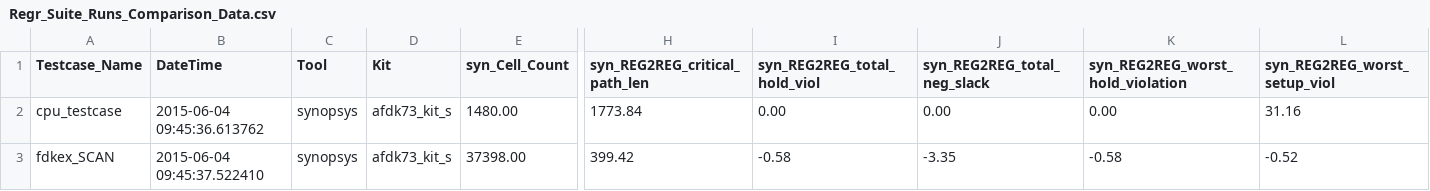
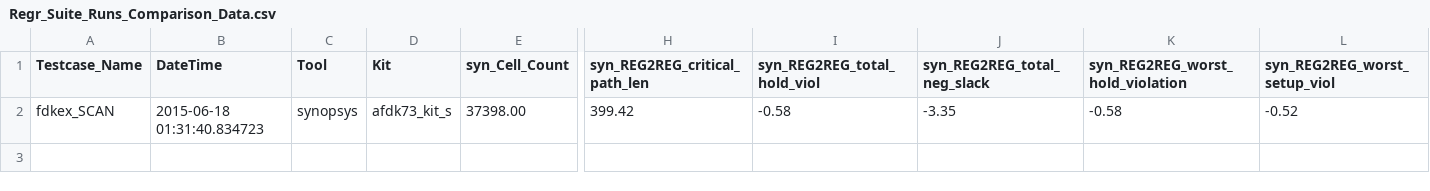
Before and after one commit to abunimeh/ppa, a CSV file: genCSV/Regr_Suite_Runs_Comparison_Data.csv, drawn as a sheet; only a part is shown, gaps mark what is left out; removed rows and columns are numbered as before the commit, all else as after; rows hold the shown columns only; the diff names each change by its address in the sheet, - before the commit and + after, or states it on an @@ line.

Commit message:
fixed metric gathering errors, refactored how we convert values

```diff
--- a/genCSV/Regr_Suite_Runs_Comparison_Data.csv
+++ b/genCSV/Regr_Suite_Runs_Comparison_Data.csv
-row 2: cpu_testcase | 2015-06-04 09:45:36.613762 | synopsys | afdk73_kit_s | 1480.00 | 1773.84 | 0.00 | 0.00 | 0.00 | 31.16
-B2 (DateTime): 2015-06-04 09:45:37.522410
+B2 (DateTime): 2015-06-18 01:31:40.834723
```
Also changed, not shown: 32 other files.
